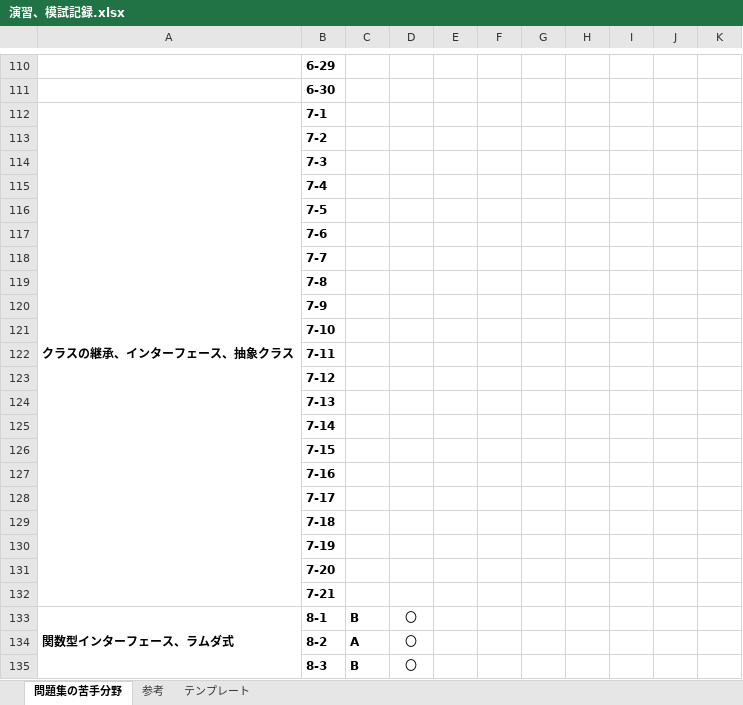
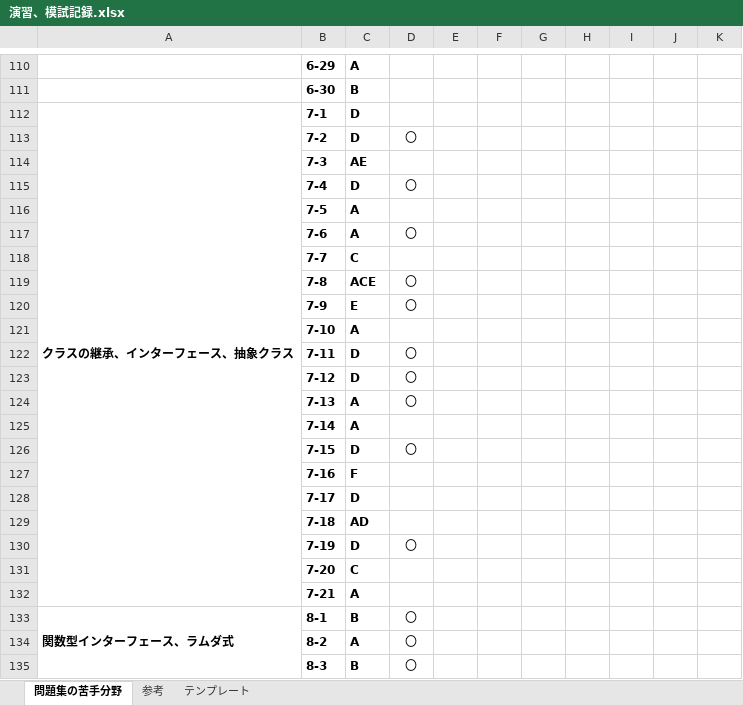
Before and after one commit to dandan611/Competitive-programming, an Excel workbook: Java/java se silver/演習、模試記録.xlsx, sheet 問題集の苦手分野, drawn as a sheet; only a part is shown, gaps mark what is left out; values as stored, in another font and other column widths than the file's, no borders; the diff covers the shown part only; the diff names each change by its address in the sheet, - before the commit and + after, or states it on an @@ line.

```diff
--- a/Java/java se silver/演習、模試記録.xlsx (sheet 問題集の苦手分野)
+++ b/Java/java se silver/演習、模試記録.xlsx (sheet 問題集の苦手分野)
-C110: (empty)
+C110: A
-C111: (empty)
+C111: B
-C112:C113: (empty)
+C112:C113: D
-D113: (empty)
+D113: 〇
-C114: (empty)
+C114: AE
-C115: (empty)
+C115: D
-D115: (empty)
+D115: 〇
-C116:C117: (empty)
+C116:C117: A
-D117: (empty)
+D117: 〇
-C118: (empty)
+C118: C
-C119: (empty)
+C119: ACE
-D119:D120: (empty)
+D119:D120: 〇
-C120: (empty)
+C120: E
-C121: (empty)
+C121: A
-C122:C123: (empty)
+C122:C123: D
-D122:D124: (empty)
+D122:D124: 〇
-C124:C125: (empty)
+C124:C125: A
-C126: (empty)
+C126: D
-D126: (empty)
+D126: 〇
-C127: (empty)
+C127: F
-C128: (empty)
+C128: D
-C129: (empty)
+C129: AD
-C130: (empty)
+C130: D
-D130: (empty)
+D130: 〇
-C131: (empty)
+C131: C
-C132: (empty)
+C132: A
```
Also changed, not shown: 106 edited cells elsewhere in this sheet.
